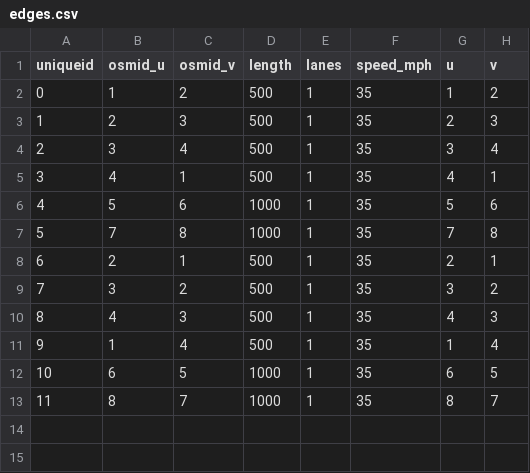
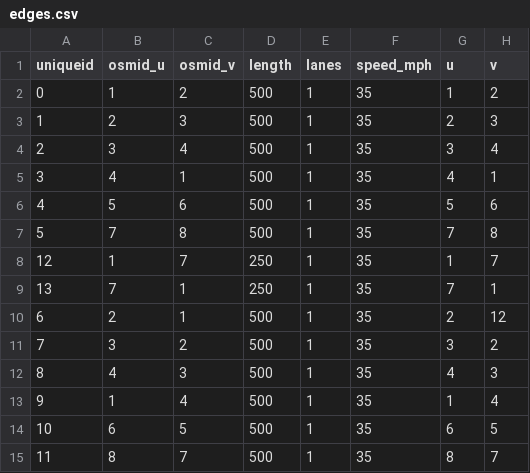
Before and after one commit to Xuan-1998/LPSim, a CSV file: LivingCity/berkeley_2018/toy_network/edges.csv, drawn as a sheet; addresses are those after the commit; the diff names each change by its address in the sheet, - before the commit and + after, or states it on an @@ line.

Commit message:
edges updated

```diff
--- a/LivingCity/berkeley_2018/toy_network/edges.csv
+++ b/LivingCity/berkeley_2018/toy_network/edges.csv
-D6:D7 (length): 1000
+D6:D7 (length): 500
+row 8: 12 | 1 | 7 | 250 | 1 | 35 | 1 | 7
+row 9: 13 | 7 | 1 | 250 | 1 | 35 | 7 | 1
-H10 (v): 1
+H10 (v): 12
-D14:D15 (length): 1000
+D14:D15 (length): 500
```
